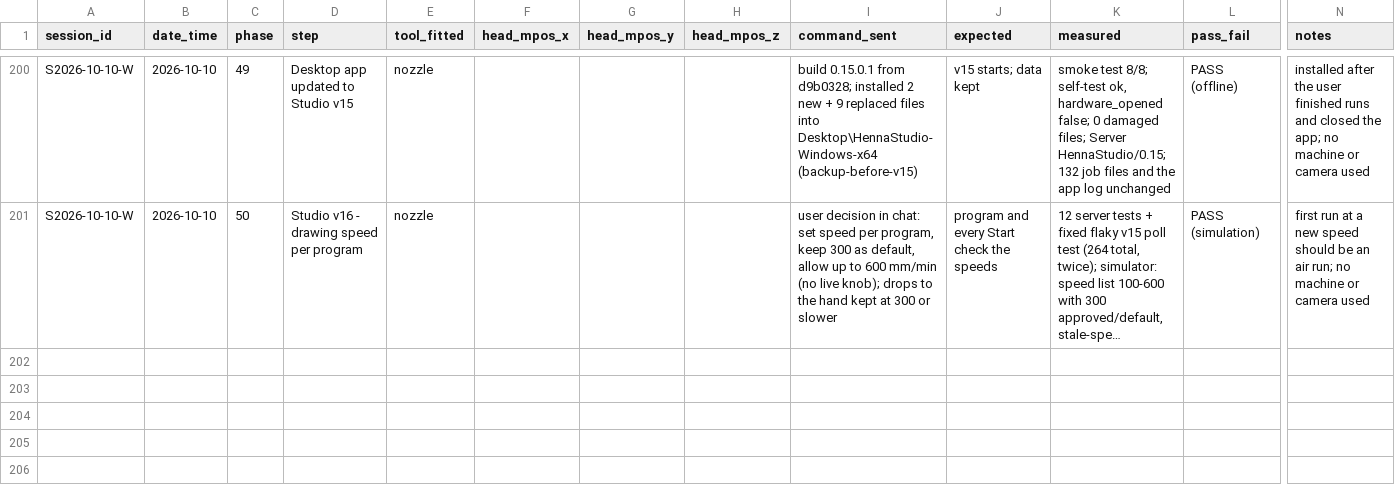
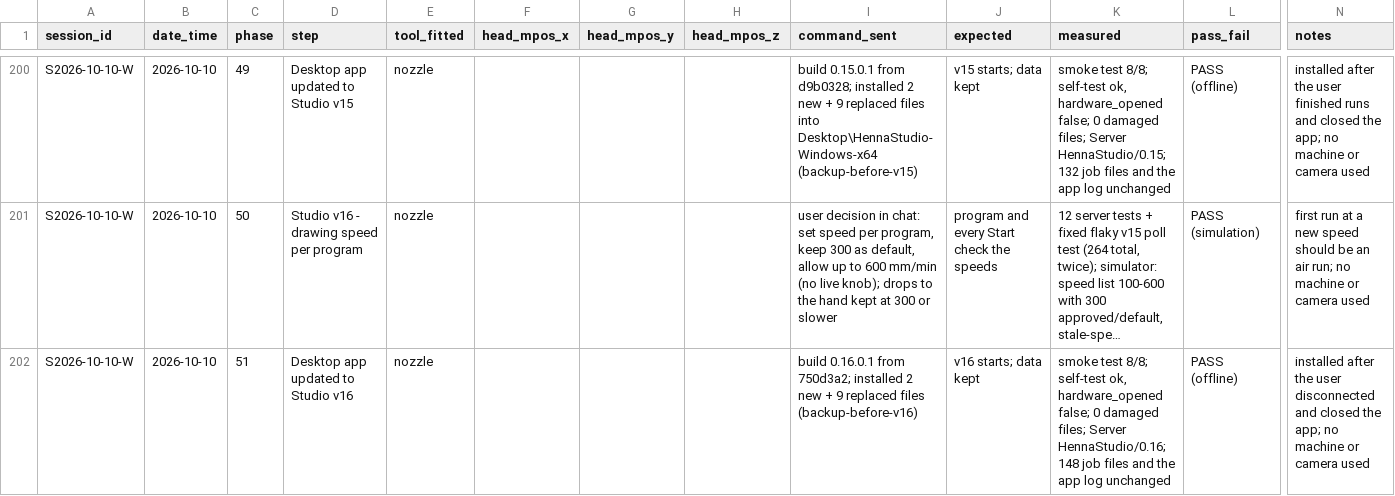
Before and after one commit to businessforkambojenterprises-lgtm/henna-program, a CSV file: validation_log_S2026-10-05-A.csv, drawn as a sheet; only a part is shown, gaps mark what is left out; long unchanged cells end in …; rows hold the shown columns only; the diff names each change by its address in the sheet, - before the commit and + after, or states it on an @@ line.

```diff
--- a/validation_log_S2026-10-05-A.csv
+++ b/validation_log_S2026-10-05-A.csv
+row 202: S2026-10-10-W | 2026-10-10 | 51 | Desktop app updated to Studio v16 | nozzle |  |  |  | build 0.16.0.1 from 750d3a2; installed 2 new + 9 replaced files (backup-before-v16) | v16 starts; data kept | smoke test 8/8; self-test ok, hardware_opened false; 0 damaged files; Server HennaStudio/0.16; 148 job files and the app log unchanged | PASS (offline) | installed after the user disconnected and closed the app; no machine or camera used
```
Also changed, not shown: 2 other files.
